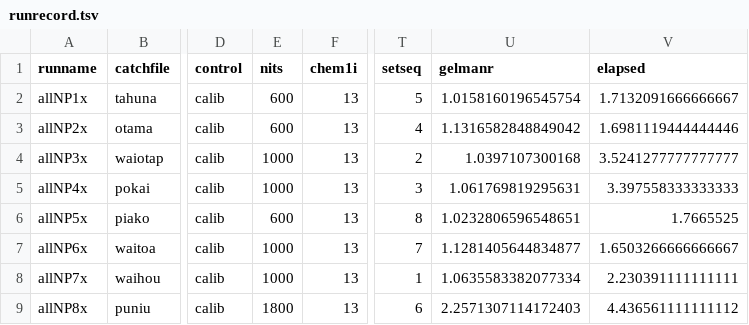
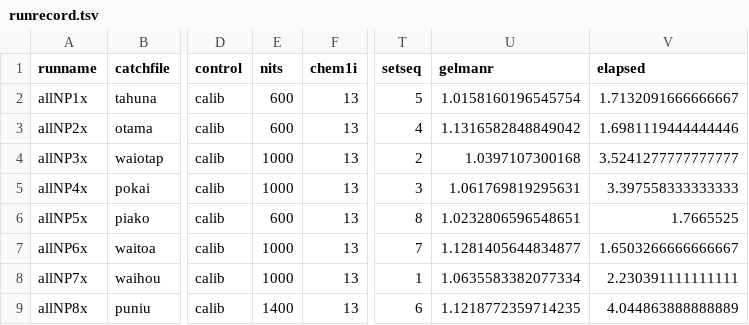
Before and after one commit to woodwards/bach_trend, a TSV file: run - new_trend4/runrecord.tsv, drawn as a sheet; only a part is shown, gaps mark what is left out; the diff names each change by its address in the sheet, - before the commit and + after, or states it on an @@ line.

```diff
--- a/run - new_trend4/runrecord.tsv
+++ b/run - new_trend4/runrecord.tsv
-E9 (nits): 1800
+E9 (nits): 1400
-U9 (gelmanr): 2.2571307114172403
+U9 (gelmanr): 1.1218772359714235
-V9 (elapsed): 4.436561111111112
+V9 (elapsed): 4.044863888888889
```
Also changed, not shown: run - new_trend4/bestxs.tsv, run - new_trend4/quartxs.tsv, 6 other files.
